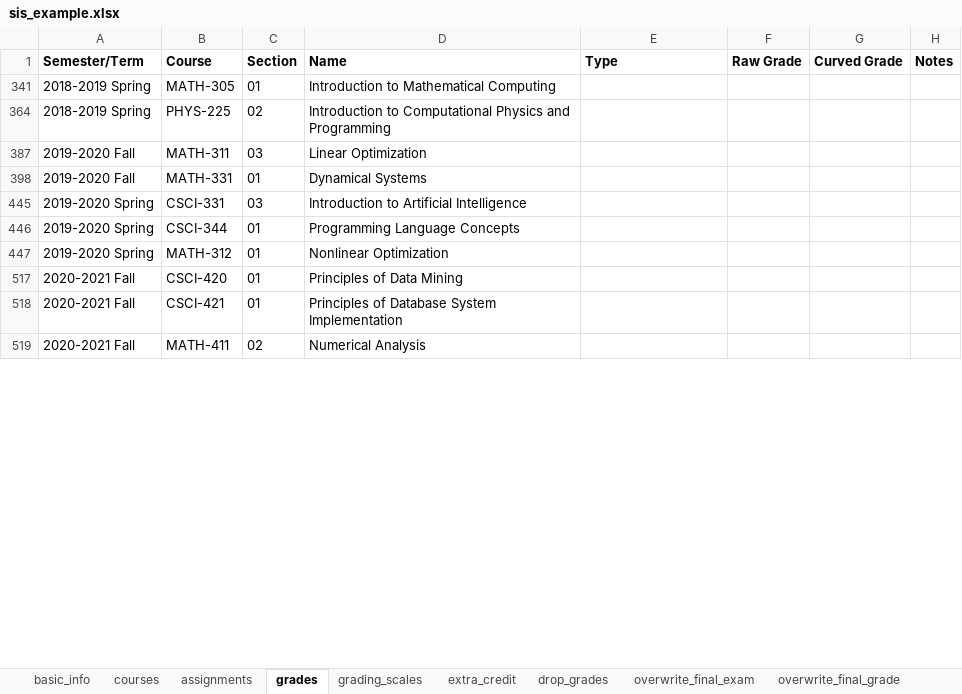
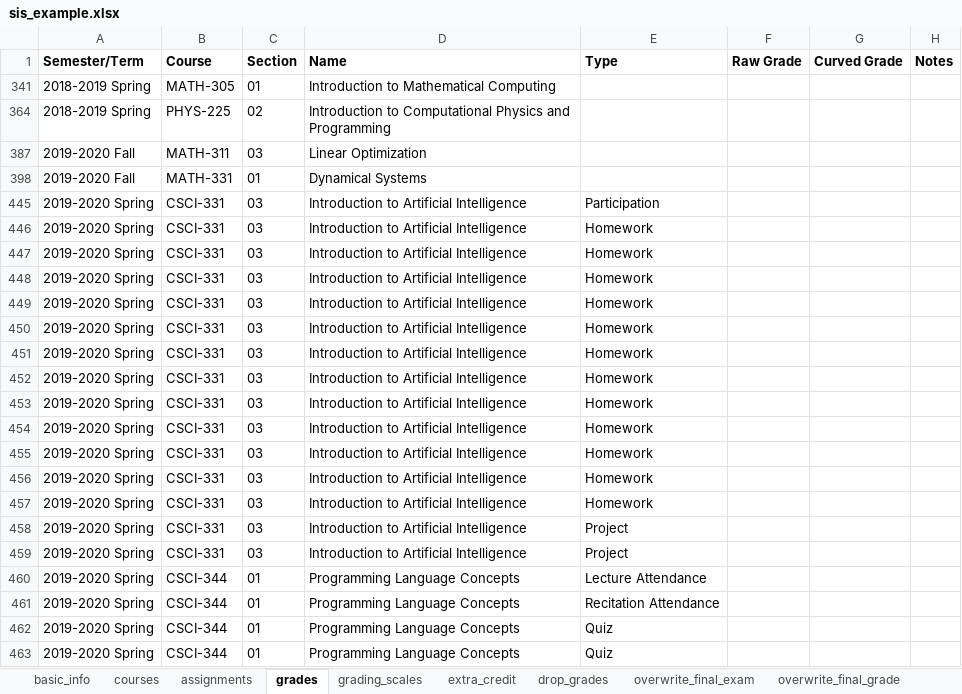
Before and after one commit to RaylaKurosaki1503/Student_Information_System, an Excel workbook: data/sis_example.xlsx, sheet grades, drawn as a sheet; only a part is shown; the shorter side is filled out with more unchanged rows; values as stored, in another font and other column widths than the file's, no borders; conditional formats not drawn; addresses are those after the commit; the diff covers the shown part only; the diff names each change by its address in the sheet, - before the commit and + after, or states it on an @@ line.

Commit message:
Update sis_example.xlsx

```diff
--- a/data/sis_example.xlsx (sheet grades)
+++ b/data/sis_example.xlsx (sheet grades)
-E445 (Type): (empty)
+E445 (Type): Participation
+row 446: 2019-2020 Spring | CSCI-331 | 03 | Introduction to Artificial Intelligence | Homework
+row 447: 2019-2020 Spring | CSCI-331 | 03 | Introduction to Artificial Intelligence | Homework
+row 448: 2019-2020 Spring | CSCI-331 | 03 | Introduction to Artificial Intelligence | Homework
+row 449: 2019-2020 Spring | CSCI-331 | 03 | Introduction to Artificial Intelligence | Homework
+row 450: 2019-2020 Spring | CSCI-331 | 03 | Introduction to Artificial Intelligence | Homework
+row 451: 2019-2020 Spring | CSCI-331 | 03 | Introduction to Artificial Intelligence | Homework
+row 452: 2019-2020 Spring | CSCI-331 | 03 | Introduction to Artificial Intelligence | Homework
+row 453: 2019-2020 Spring | CSCI-331 | 03 | Introduction to Artificial Intelligence | Homework
+row 454: 2019-2020 Spring | CSCI-331 | 03 | Introduction to Artificial Intelligence | Homework
+row 455: 2019-2020 Spring | CSCI-331 | 03 | Introduction to Artificial Intelligence | Homework
+row 456: 2019-2020 Spring | CSCI-331 | 03 | Introduction to Artificial Intelligence | Homework
+row 457: 2019-2020 Spring | CSCI-331 | 03 | Introduction to Artificial Intelligence | Homework
+row 458: 2019-2020 Spring | CSCI-331 | 03 | Introduction to Artificial Intelligence | Project
+row 459: 2019-2020 Spring | CSCI-331 | 03 | Introduction to Artificial Intelligence | Project
-E460 (Type): (empty)
+E460 (Type): Lecture Attendance
+row 461: 2019-2020 Spring | CSCI-344 | 01 | Programming Language Concepts | Recitation Attendance
+row 462: 2019-2020 Spring | CSCI-344 | 01 | Programming Language Concepts | Quiz
+row 463: 2019-2020 Spring | CSCI-344 | 01 | Programming Language Concepts | Quiz
```
Also changed, not shown: 33 added rows and 1 edited cell elsewhere in this sheet, sheet grading_scales, sheet assignments, hidden cells.
